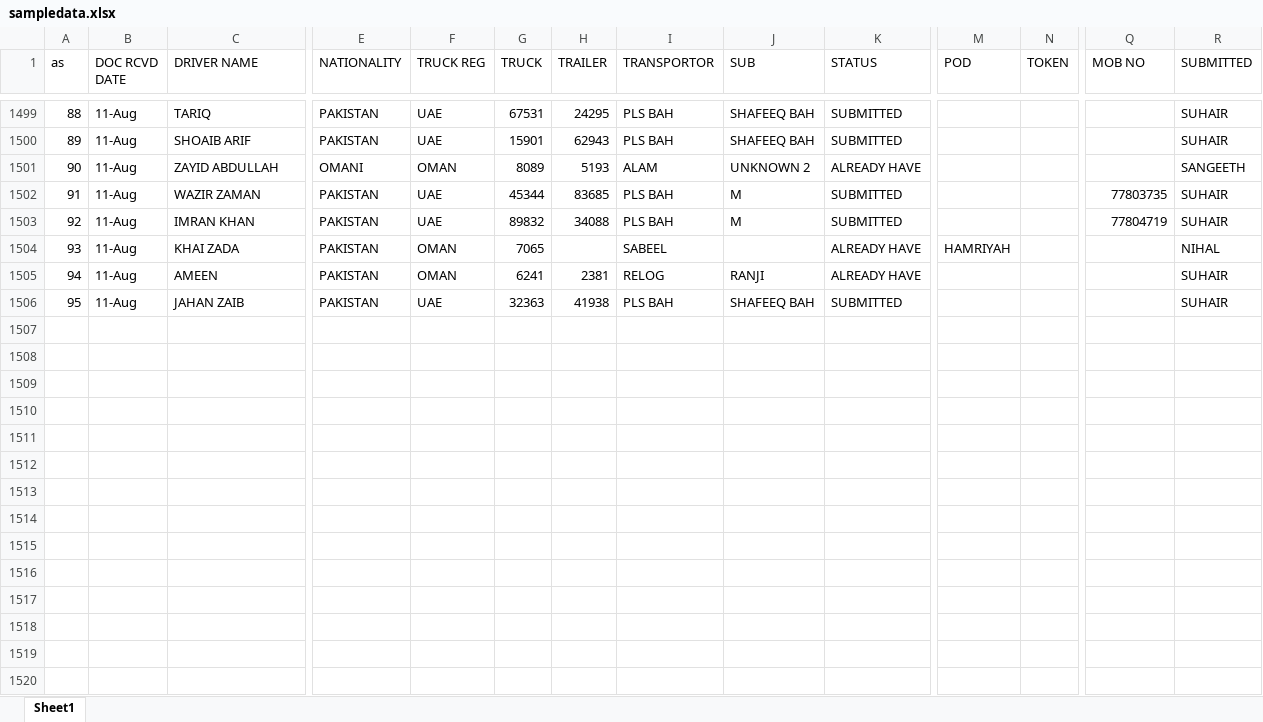
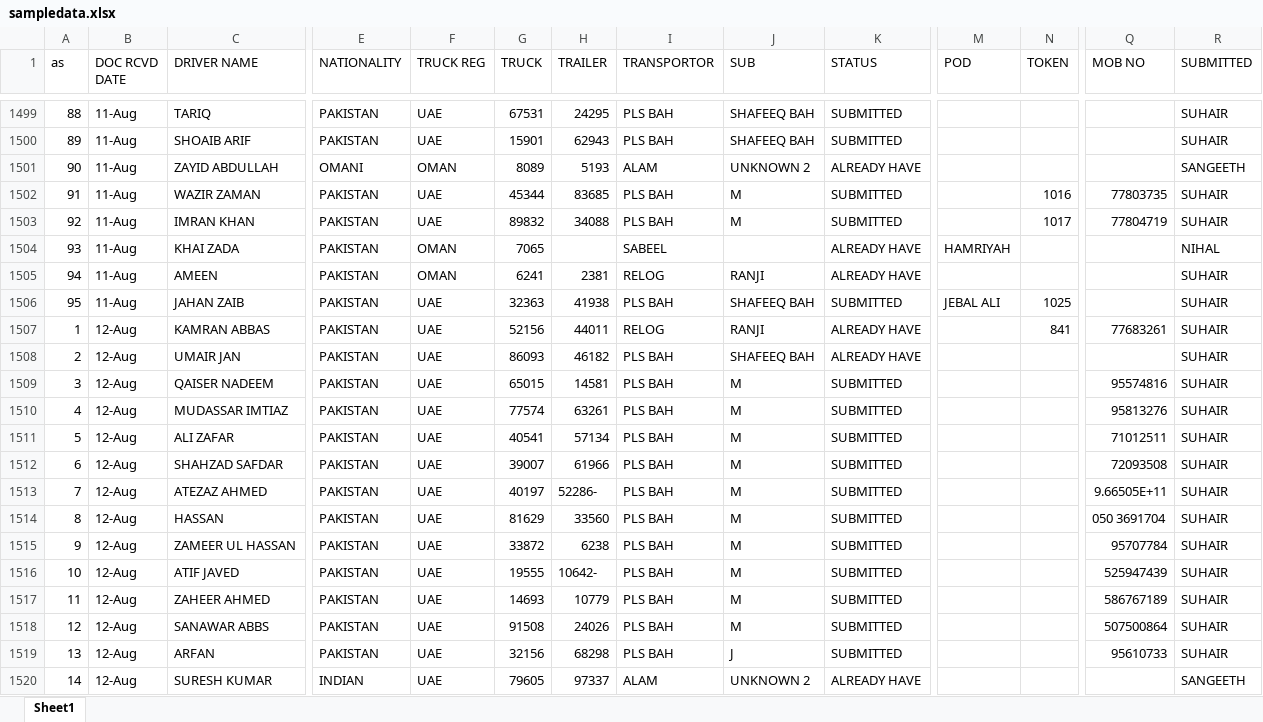
Before and after one commit to connectharundas/global-pacific-truck-search, an Excel workbook: data/sampledata.xlsx, sheet Sheet1, drawn as a sheet; only a part is shown, gaps mark what is left out; values as stored, in another font and other column widths than the file's, no cell formats; rows hold the shown columns only; the diff covers the shown part only; the diff names each change by its address in the sheet, - before the commit and + after, or states it on an @@ line.

Commit message:
12 2pm

```diff
--- a/data/sampledata.xlsx (sheet Sheet1)
+++ b/data/sampledata.xlsx (sheet Sheet1)
-N1502 (TOKEN): (empty)
+N1502 (TOKEN): 1016
-N1503 (TOKEN): (empty)
+N1503 (TOKEN): 1017
-M1506 (POD): (empty)
+M1506 (POD): JEBAL ALI
-N1506 (TOKEN): (empty)
+N1506 (TOKEN): 1025
+row 1507: 1 | 12-Aug | KAMRAN ABBAS | PAKISTAN | UAE | 52156 | 44011 | RELOG | RANJI | ALREADY HAVE |  | 841 | 77683261 | SUHAIR
+row 1508: 2 | 12-Aug | UMAIR JAN | PAKISTAN | UAE | 86093 | 46182 | PLS BAH | SHAFEEQ BAH | ALREADY HAVE |  |  |  | SUHAIR
+row 1509: 3 | 12-Aug | QAISER NADEEM | PAKISTAN | UAE | 65015 | 14581 | PLS BAH | M | SUBMITTED |  |  | 95574816 | SUHAIR
+row 1510: 4 | 12-Aug | MUDASSAR IMTIAZ | PAKISTAN | UAE | 77574 | 63261 | PLS BAH | M | SUBMITTED |  |  | 95813276 | SUHAIR
+row 1511: 5 | 12-Aug | ALI ZAFAR | PAKISTAN | UAE | 40541 | 57134 | PLS BAH | M | SUBMITTED |  |  | 71012511 | SUHAIR
+row 1512: 6 | 12-Aug | SHAHZAD SAFDAR | PAKISTAN | UAE | 39007 | 61966 | PLS BAH | M | SUBMITTED |  |  | 72093508 | SUHAIR
+row 1513: 7 | 12-Aug | ATEZAZ AHMED | PAKISTAN | UAE | 40197 | 52286- | PLS BAH | M | SUBMITTED |  |  | 9.66505E+11 | SUHAIR
+row 1514: 8 | 12-Aug | HASSAN | PAKISTAN | UAE | 81629 | 33560 | PLS BAH | M | SUBMITTED |  |  | 050 3691704 | SUHAIR
+row 1515: 9 | 12-Aug | ZAMEER UL HASSAN | PAKISTAN | UAE | 33872 | 6238 | PLS BAH | M | SUBMITTED |  |  | 95707784 | SUHAIR
+row 1516: 10 | 12-Aug | ATIF JAVED | PAKISTAN | UAE | 19555 | 10642- | PLS BAH | M | SUBMITTED |  |  | 525947439 | SUHAIR
+row 1517: 11 | 12-Aug | ZAHEER AHMED | PAKISTAN | UAE | 14693 | 10779 | PLS BAH | M | SUBMITTED |  |  | 586767189 | SUHAIR
+row 1518: 12 | 12-Aug | SANAWAR ABBS | PAKISTAN | UAE | 91508 | 24026 | PLS BAH | M | SUBMITTED |  |  | 507500864 | SUHAIR
+row 1519: 13 | 12-Aug | ARFAN | PAKISTAN | UAE | 32156 | 68298 | PLS BAH | J | SUBMITTED |  |  | 95610733 | SUHAIR
+row 1520: 14 | 12-Aug | SURESH KUMAR | INDIAN | UAE | 79605 | 97337 | ALAM | UNKNOWN 2 | ALREADY HAVE |  |  |  | SANGEETH
```
Also changed, not shown: 25 added rows and 424 edited cells elsewhere in this sheet, cell formats.
